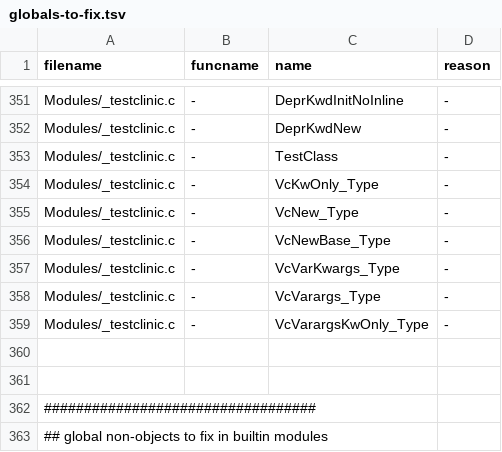
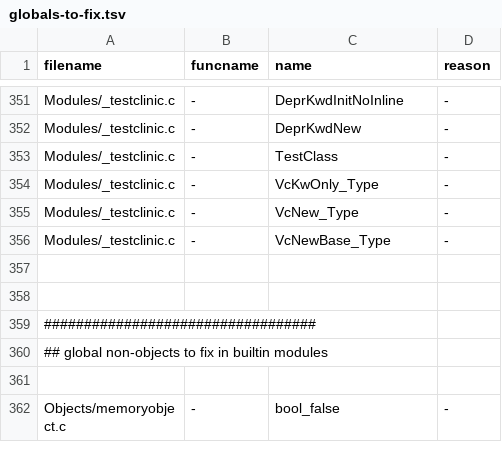
Before and after one commit to cmaloney/cpython, a TSV file: Tools/c-analyzer/cpython/globals-to-fix.tsv, drawn as a sheet; only a part is shown, gaps mark what is left out; the shorter side is filled out with more unchanged rows; the diff names each change by its address in the sheet, - before the commit and + after, or states it on an @@ line.

```diff
--- a/Tools/c-analyzer/cpython/globals-to-fix.tsv
+++ b/Tools/c-analyzer/cpython/globals-to-fix.tsv
-row 357: Modules/_testclinic.c | - | VcVarKwargs_Type | -
-row 358: Modules/_testclinic.c | - | VcVarargs_Type | -
-row 359: Modules/_testclinic.c | - | VcVarargsKwOnly_Type | -
```
Also changed, not shown: 4 other files.
